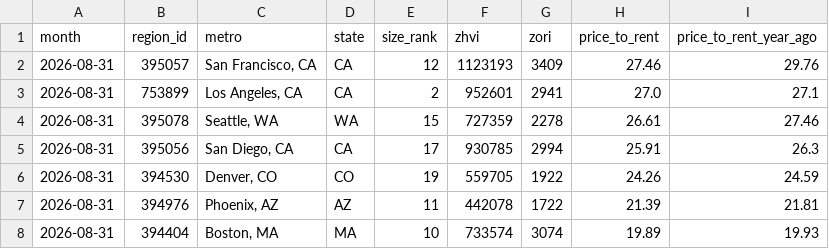
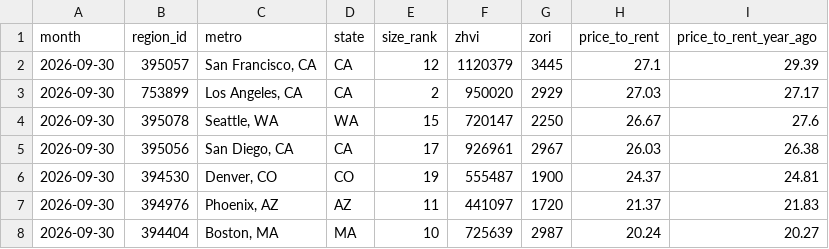
Before and after one commit to connorkersting/connorkersting, a CSV file: data/price_to_rent.csv, drawn as a sheet; only a part is shown; the diff covers the shown part only.

```diff
--- a/data/price_to_rent.csv
+++ b/data/price_to_rent.csv
@@ -1,8 +1,8 @@
 month,region_id,metro,state,size_rank,zhvi,zori,price_to_rent,price_to_rent_year_ago
-2026-08-31,395057,"San Francisco, CA",CA,12,1123193,3409,27.46,29.76
-2026-08-31,753899,"Los Angeles, CA",CA,2,952601,2941,27.0,27.1
-2026-08-31,395078,"Seattle, WA",WA,15,727359,2278,26.61,27.46
-2026-08-31,395056,"San Diego, CA",CA,17,930785,2994,25.91,26.3
-2026-08-31,394530,"Denver, CO",CO,19,559705,1922,24.26,24.59
-2026-08-31,394976,"Phoenix, AZ",AZ,11,442078,1722,21.39,21.81
-2026-08-31,394404,"Boston, MA",MA,10,733574,3074,19.89,19.93
+2026-09-30,395057,"San Francisco, CA",CA,12,1120379,3445,27.1,29.39
+2026-09-30,753899,"Los Angeles, CA",CA,2,950020,2929,27.03,27.17
+2026-09-30,395078,"Seattle, WA",WA,15,720147,2250,26.67,27.6
+2026-09-30,395056,"San Diego, CA",CA,17,926961,2967,26.03,26.38
+2026-09-30,394530,"Denver, CO",CO,19,555487,1900,24.37,24.81
+2026-09-30,394976,"Phoenix, AZ",AZ,11,441097,1720,21.37,21.83
+2026-09-30,394404,"Boston, MA",MA,10,725639,2987,20.24,20.27
```
Also changed, not shown: 3 added rows, 3 removed rows and 46 edited cells elsewhere in this file, 4 other files.
